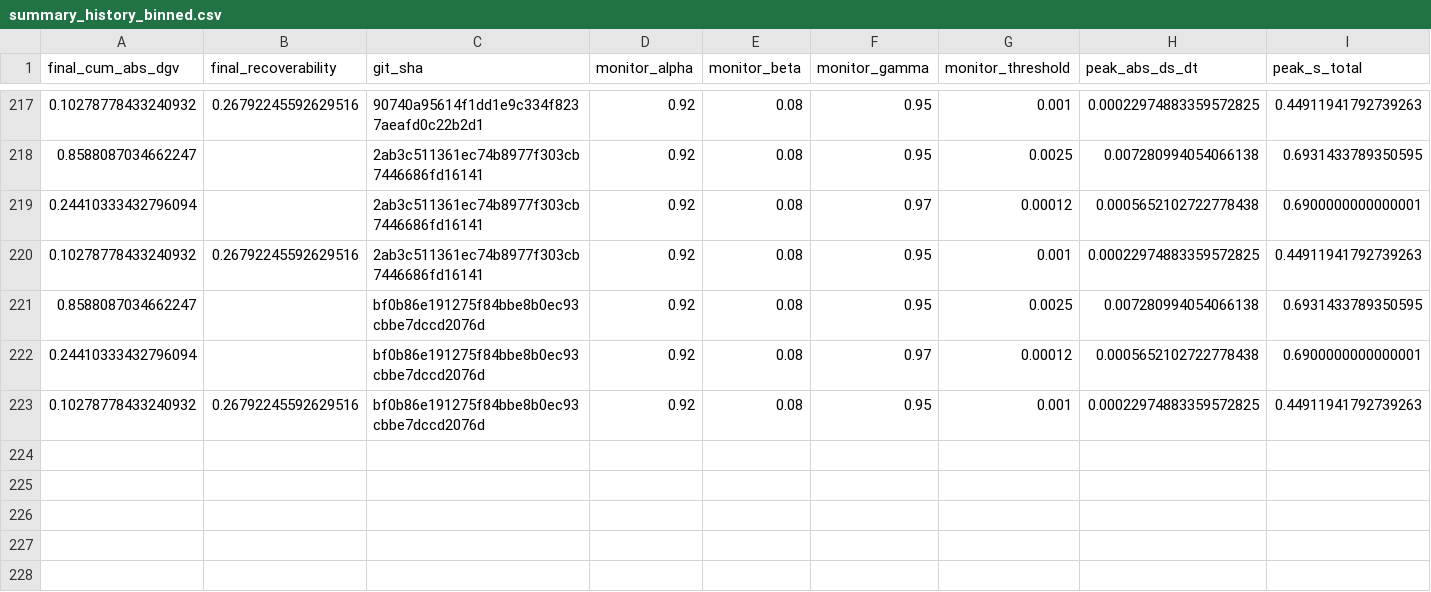
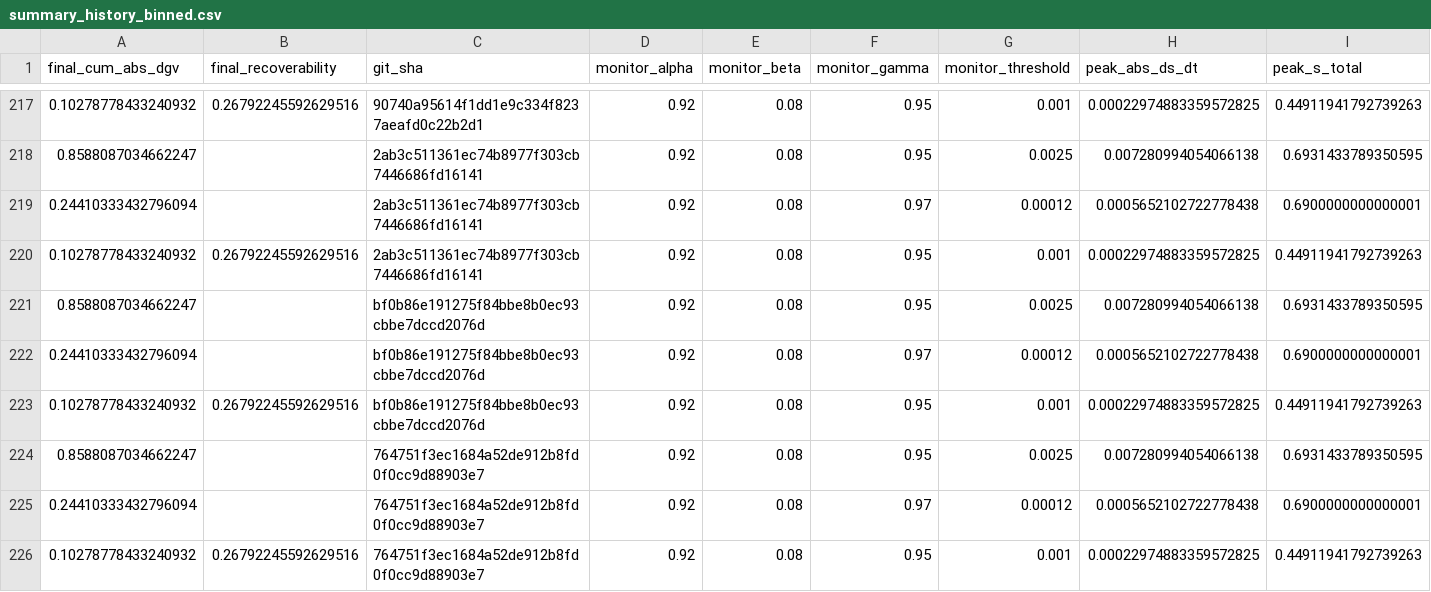
Before and after one commit to willshacklett/god-variable-theory, a CSV file: data/longitudinal/summary_history_binned.csv, drawn as a sheet; only a part is shown, gaps mark what is left out; rows hold the shown columns only; the diff names each change by its address in the sheet, - before the commit and + after, or states it on an @@ line.

```diff
--- a/data/longitudinal/summary_history_binned.csv
+++ b/data/longitudinal/summary_history_binned.csv
+row 224: 0.8588087034662247 |  | 764751f3ec1684a52de912b8fd0f0cc9d88903e7 | 0.92 | 0.08 | 0.95 | 0.0025 | 0.007280994054066138 | 0.6931433789350595
+row 225: 0.24410333432796094 |  | 764751f3ec1684a52de912b8fd0f0cc9d88903e7 | 0.92 | 0.08 | 0.97 | 0.00012 | 0.0005652102722778438 | 0.6900000000000001
+row 226: 0.10278778433240932 | 0.26792245592629516 | 764751f3ec1684a52de912b8fd0f0cc9d88903e7 | 0.92 | 0.08 | 0.95 | 0.001 | 0.00022974883359572825 | 0.44911941792739263
```
Also changed, not shown: data/longitudinal/summary_history.csv.
